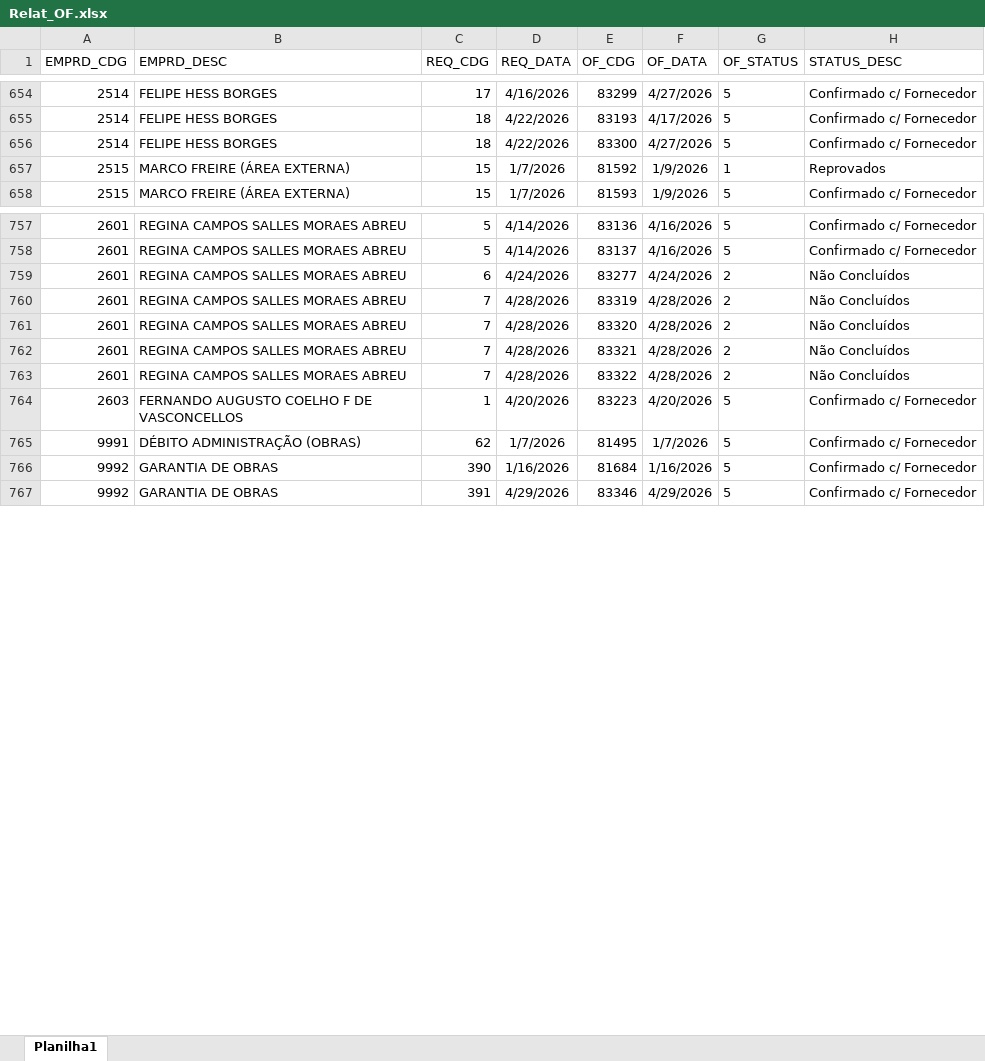
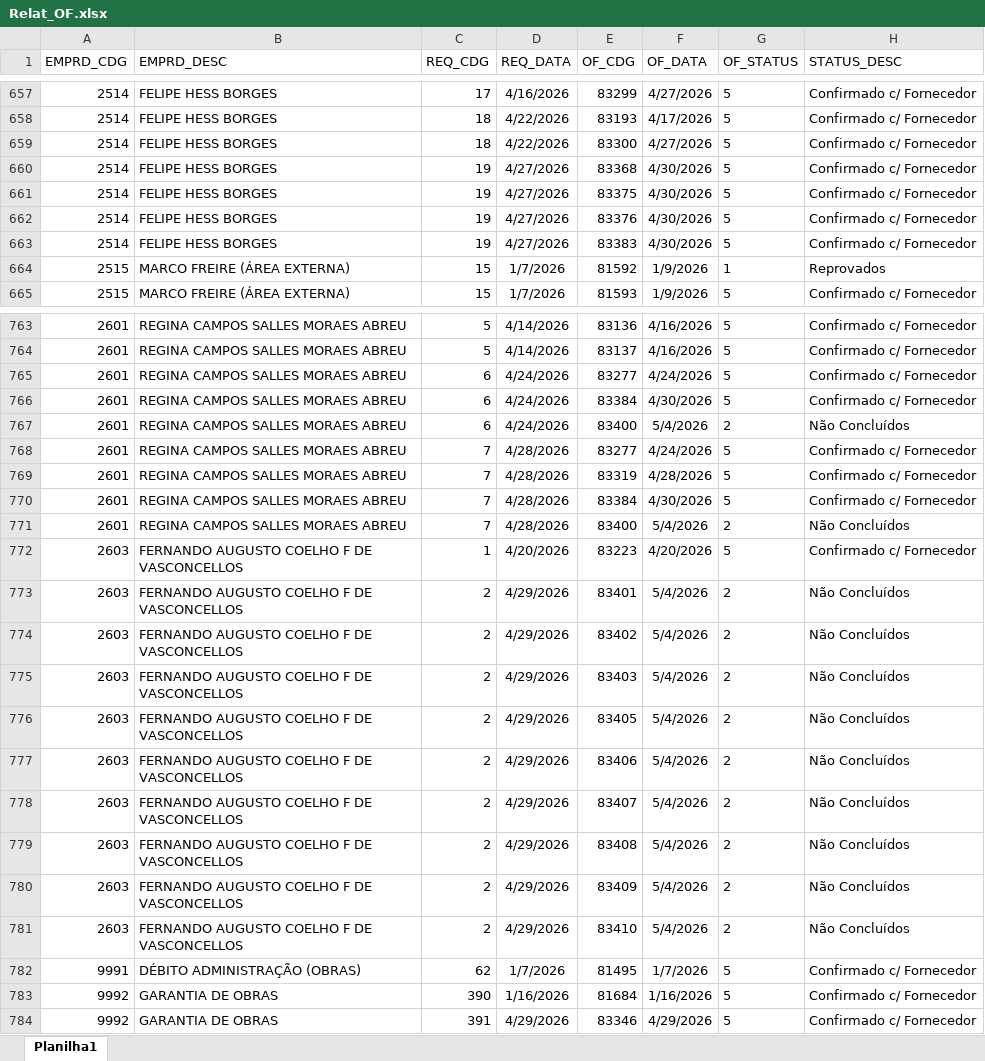
Before and after one commit to Mgiglio98/acompanhamento-requisicoes, an Excel workbook: Relat_OF.xlsx, sheet Planilha1, drawn as a sheet; only a part is shown, gaps mark what is left out; values as stored, in another font and other column widths than the file's, no borders; addresses are those after the commit; the diff covers the shown part only; the diff names each change by its address in the sheet, - before the commit and + after, or states it on an @@ line.

```diff
--- a/Relat_OF.xlsx (sheet Planilha1)
+++ b/Relat_OF.xlsx (sheet Planilha1)
+row 660: 2514 | FELIPE HESS BORGES | 19 | 4/27/2026 | 83368 | 4/30/2026 | 5 | Confirmado c/ Fornecedor
+row 661: 2514 | FELIPE HESS BORGES | 19 | 4/27/2026 | 83375 | 4/30/2026 | 5 | Confirmado c/ Fornecedor
+row 662: 2514 | FELIPE HESS BORGES | 19 | 4/27/2026 | 83376 | 4/30/2026 | 5 | Confirmado c/ Fornecedor
+row 663: 2514 | FELIPE HESS BORGES | 19 | 4/27/2026 | 83383 | 4/30/2026 | 5 | Confirmado c/ Fornecedor
-G765 (OF_STATUS): 2
+G765 (OF_STATUS): 5
-H765 (STATUS_DESC): Não Concluídos
+H765 (STATUS_DESC): Confirmado c/ Fornecedor
+row 766: 2601 | REGINA CAMPOS SALLES MORAES ABREU | 6 | 4/24/2026 | 83384 | 4/30/2026 | 5 | Confirmado c/ Fornecedor
-C767 (REQ_CDG): 7
+C767 (REQ_CDG): 6
-D767 (REQ_DATA): 4/28/2026
+D767 (REQ_DATA): 4/24/2026
-E767 (OF_CDG): 83319
+E767 (OF_CDG): 83400
-F767 (OF_DATA): 4/28/2026
+F767 (OF_DATA): 5/4/2026
-E768 (OF_CDG): 83320
+E768 (OF_CDG): 83277
-F768 (OF_DATA): 4/28/2026
+F768 (OF_DATA): 4/24/2026
-G768:G769 (OF_STATUS): 2
+G768:G769 (OF_STATUS): 5
-H768:H769 (STATUS_DESC): Não Concluídos
+H768:H769 (STATUS_DESC): Confirmado c/ Fornecedor
-E769 (OF_CDG): 83321
+E769 (OF_CDG): 83319
+row 770: 2601 | REGINA CAMPOS SALLES MORAES ABREU | 7 | 4/28/2026 | 83384 | 4/30/2026 | 5 | Confirmado c/ Fornecedor
-E771 (OF_CDG): 83322
+E771 (OF_CDG): 83400
-F771 (OF_DATA): 4/28/2026
+F771 (OF_DATA): 5/4/2026
+row 773: 2603 | FERNANDO AUGUSTO COELHO F DE VASCONCELLOS | 2 | 4/29/2026 | 83401 | 5/4/2026 | 2 | Não Concluídos
+row 774: 2603 | FERNANDO AUGUSTO COELHO F DE VASCONCELLOS | 2 | 4/29/2026 | 83402 | 5/4/2026 | 2 | Não Concluídos
+row 775: 2603 | FERNANDO AUGUSTO COELHO F DE VASCONCELLOS | 2 | 4/29/2026 | 83403 | 5/4/2026 | 2 | Não Concluídos
+row 776: 2603 | FERNANDO AUGUSTO COELHO F DE VASCONCELLOS | 2 | 4/29/2026 | 83405 | 5/4/2026 | 2 | Não Concluídos
+row 777: 2603 | FERNANDO AUGUSTO COELHO F DE VASCONCELLOS | 2 | 4/29/2026 | 83406 | 5/4/2026 | 2 | Não Concluídos
+row 778: 2603 | FERNANDO AUGUSTO COELHO F DE VASCONCELLOS | 2 | 4/29/2026 | 83407 | 5/4/2026 | 2 | Não Concluídos
+row 779: 2603 | FERNANDO AUGUSTO COELHO F DE VASCONCELLOS | 2 | 4/29/2026 | 83408 | 5/4/2026 | 2 | Não Concluídos
+row 780: 2603 | FERNANDO AUGUSTO COELHO F DE VASCONCELLOS | 2 | 4/29/2026 | 83409 | 5/4/2026 | 2 | Não Concluídos
+row 781: 2603 | FERNANDO AUGUSTO COELHO F DE VASCONCELLOS | 2 | 4/29/2026 | 83410 | 5/4/2026 | 2 | Não Concluídos
```
Also changed, not shown: 4 added rows, 2 removed rows and 16 edited cells elsewhere in this sheet, AcompReq.xlsx.
